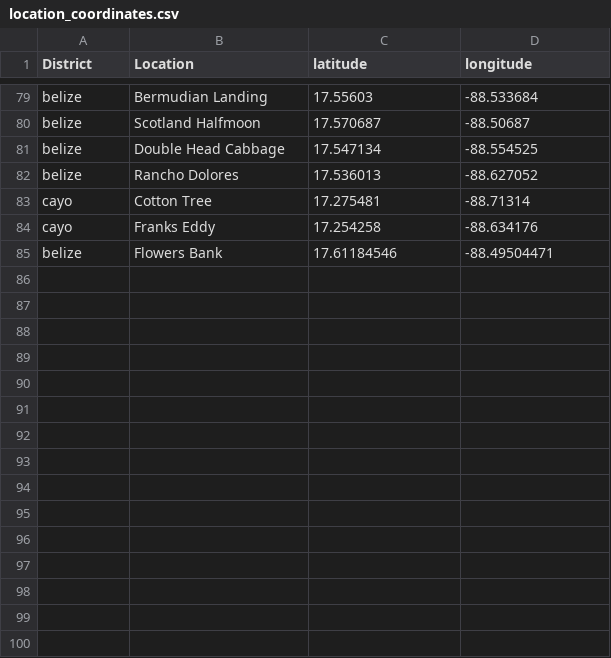
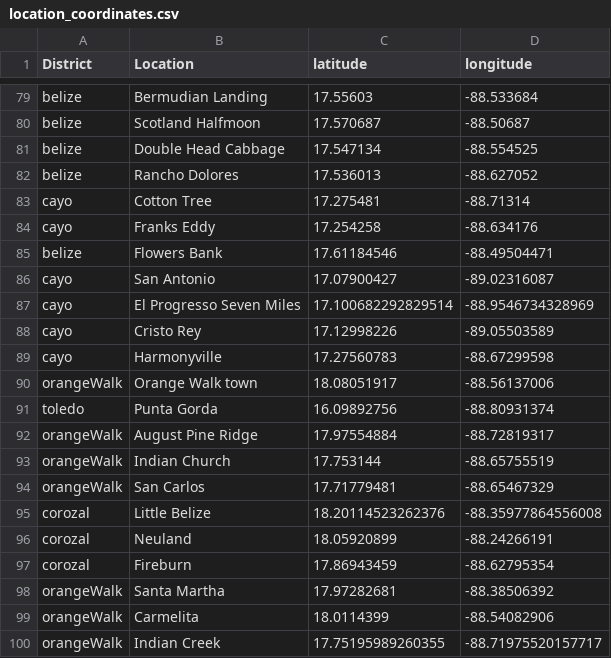
Before and after one commit to Konkaseeti/UBERI-NbS-Project, a CSV file: static/data/location_coordinates.csv, drawn as a sheet; only a part is shown, gaps mark what is left out.

Commit message:
Add new locations Add remaining project data Update project card formatting Update project data json object format

```diff
--- a/static/data/location_coordinates.csv
+++ b/static/data/location_coordinates.csv
@@ -85 +85,16 @@ cayo,Franks Eddy,17.254258,-88.634176
 belize,Flowers Bank,17.61184546,-88.49504471
+cayo,San Antonio,17.07900427,-89.02316087
+cayo,El Progresso Seven Miles,17.100682292829514,-88.9546734328969
+cayo,Cristo Rey,17.12998226,-89.05503589
+cayo,Harmonyville,17.27560783,-88.67299598
+orangeWalk,Orange Walk town,18.08051917,-88.56137006
+toledo,Punta Gorda,16.09892756,-88.80931374
+orangeWalk,August Pine Ridge,17.97554884,-88.72819317
+orangeWalk,Indian Church,17.753144,-88.65755519
+orangeWalk,San Carlos,17.71779481,-88.65467329
+corozal,Little Belize,18.20114523262376,-88.35977864556008
+corozal,Neuland,18.05920899,-88.24266191
+corozal,Fireburn,17.86943459,-88.62795354
+orangeWalk,Santa Martha,17.97282681,-88.38506392
+orangeWalk,Carmelita,18.0114399,-88.54082906
+orangeWalk,Indian Creek,17.75195989260355,-88.71975520157717
```
Also changed, not shown: 3 other files.
